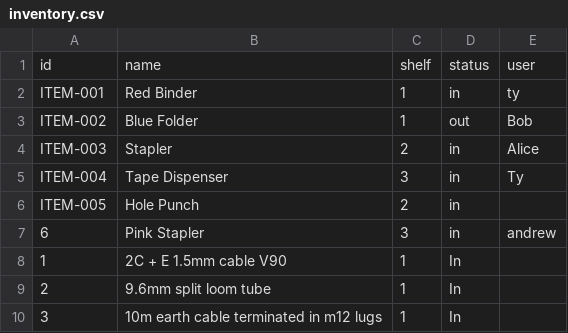
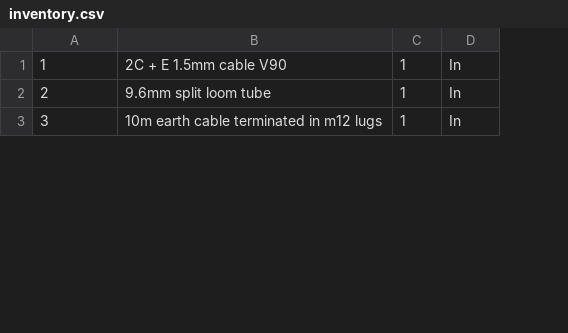
Before and after one commit to Andrew-DevEx/Andrew-DevEx.github.io, a CSV file: inventory.csv, drawn as a sheet; only a part is shown; the diff names each change by its address in the sheet, - before the commit and + after, or states it on an @@ line.

Commit message:
Update inventory.csv

```diff
--- a/inventory.csv
+++ b/inventory.csv
-column E, empty
-row 1: id | name | shelf | status | user
-row 2: ITEM-001 | Red Binder | 1 | in | ty
-row 3: ITEM-002 | Blue Folder | 1 | out | Bob
-row 4: ITEM-003 | Stapler | 2 | in | Alice
-row 5: ITEM-004 | Tape Dispenser | 3 | in | Ty
-row 6: ITEM-005 | Hole Punch | 2 | in
-row 7: 6 | Pink Stapler | 3 | in | andrew
```
